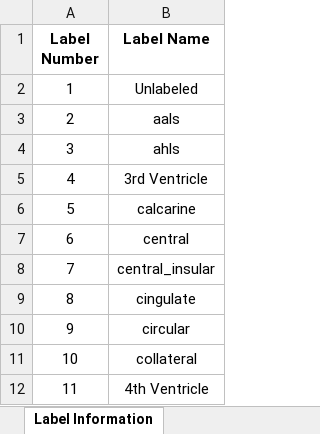
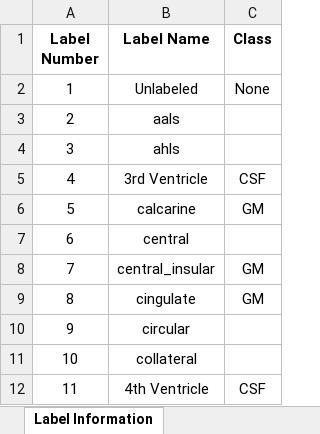
Before and after one commit to muschellij2/malf.templates, an Excel workbook: inst/MICCAI-Challenge-2012-Label-Information.xlsx, sheet Label Information, drawn as a sheet; only a part is shown; values as stored, in another font and other column widths than the file's, no borders; the diff names each change by its address in the sheet, - before the commit and + after, or states it on an @@ line.

```diff
--- a/inst/MICCAI-Challenge-2012-Label-Information.xlsx (sheet Label Information)
+++ b/inst/MICCAI-Challenge-2012-Label-Information.xlsx (sheet Label Information)
+column C (Class), rows 2-12: None |  |  | CSF | GM |  | GM | GM |  |  | CSF
```
Also changed, not shown: 4 other files.
